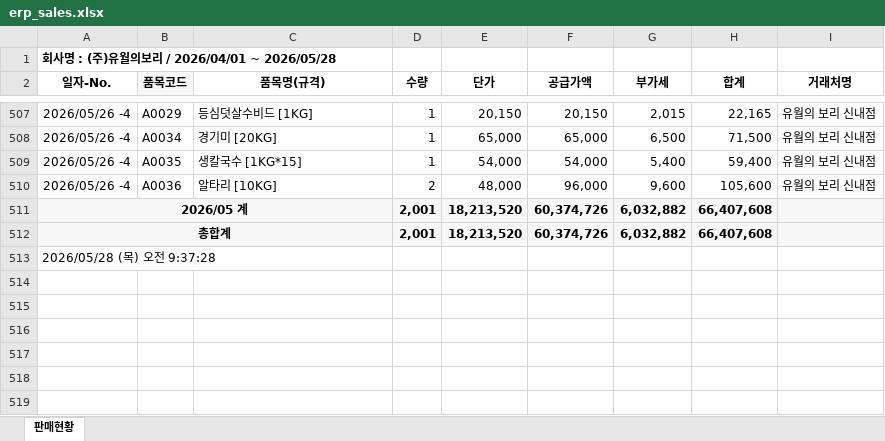
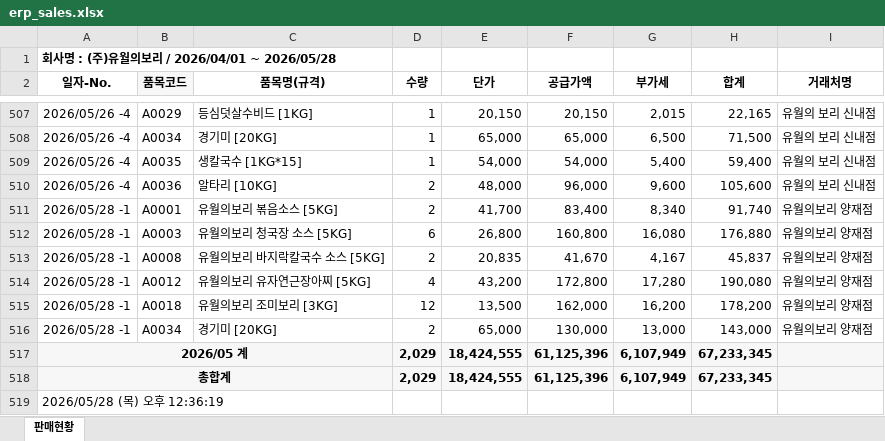
Before and after one commit to kdh47537260-cmd/union-report-bot, an Excel workbook: erp_sales.xlsx, sheet 판매현황, drawn as a sheet; only a part is shown, gaps mark what is left out; values as stored, in another font and other column widths than the file's, no borders; removed rows and columns are numbered as before the commit, all else as after; the diff names each change by its address in the sheet, - before the commit and + after, or states it on an @@ line.

Commit message:
Add files via upload

```diff
--- a/erp_sales.xlsx (sheet 판매현황)
+++ b/erp_sales.xlsx (sheet 판매현황)
-row 511: 2026/05 계 |  |  | 2,001 | 18,213,520 | 60,374,726 | 6,032,882 | 66,407,608
-row 512: 총합계 |  |  | 2,001 | 18,213,520 | 60,374,726 | 6,032,882 | 66,407,608
+row 511: 2026/05/28 -1 | A0001 | 유월의보리 볶음소스 [5KG] | 2 | 41,700 | 83,400 | 8,340 | 91,740 | 유월의보리 양재점
+row 512: 2026/05/28 -1 | A0003 | 유월의보리 청국장 소스 [5KG] | 6 | 26,800 | 160,800 | 16,080 | 176,880 | 유월의보리 양재점
+row 513: 2026/05/28 -1 | A0008 | 유월의보리 바지락칼국수 소스 [5KG] | 2 | 20,835 | 41,670 | 4,167 | 45,837 | 유월의보리 양재점
+row 514: 2026/05/28 -1 | A0012 | 유월의보리 유자연근장아찌 [5KG] | 4 | 43,200 | 172,800 | 17,280 | 190,080 | 유월의보리 양재점
+row 515: 2026/05/28 -1 | A0018 | 유월의보리 조미보리 [3KG] | 12 | 13,500 | 162,000 | 16,200 | 178,200 | 유월의보리 양재점
+row 516: 2026/05/28 -1 | A0034 | 경기미 [20KG] | 2 | 65,000 | 130,000 | 13,000 | 143,000 | 유월의보리 양재점
+row 517: 2026/05 계 |  |  | 2,029 | 18,424,555 | 61,125,396 | 6,107,949 | 67,233,345
+row 518: 총합계 |  |  | 2,029 | 18,424,555 | 61,125,396 | 6,107,949 | 67,233,345
-A519 (일자-No.): 2026/05/28 (목) 오전 9:37:28
+A519 (일자-No.): 2026/05/28 (목) 오후 12:36:19
```
